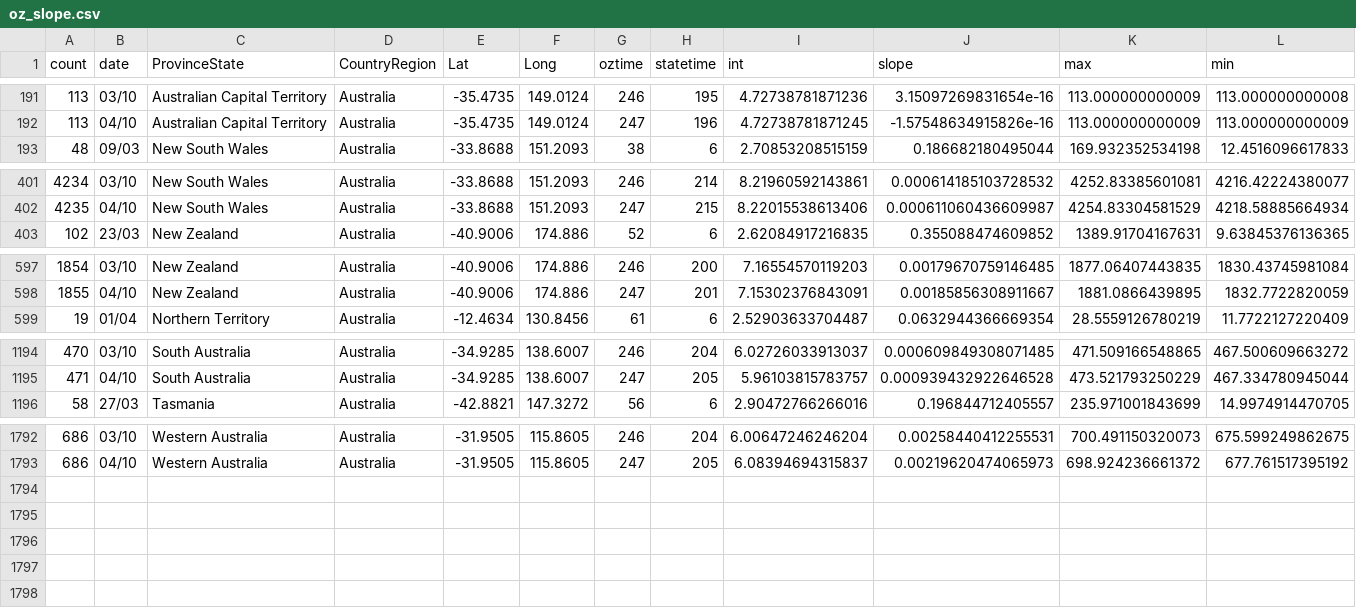
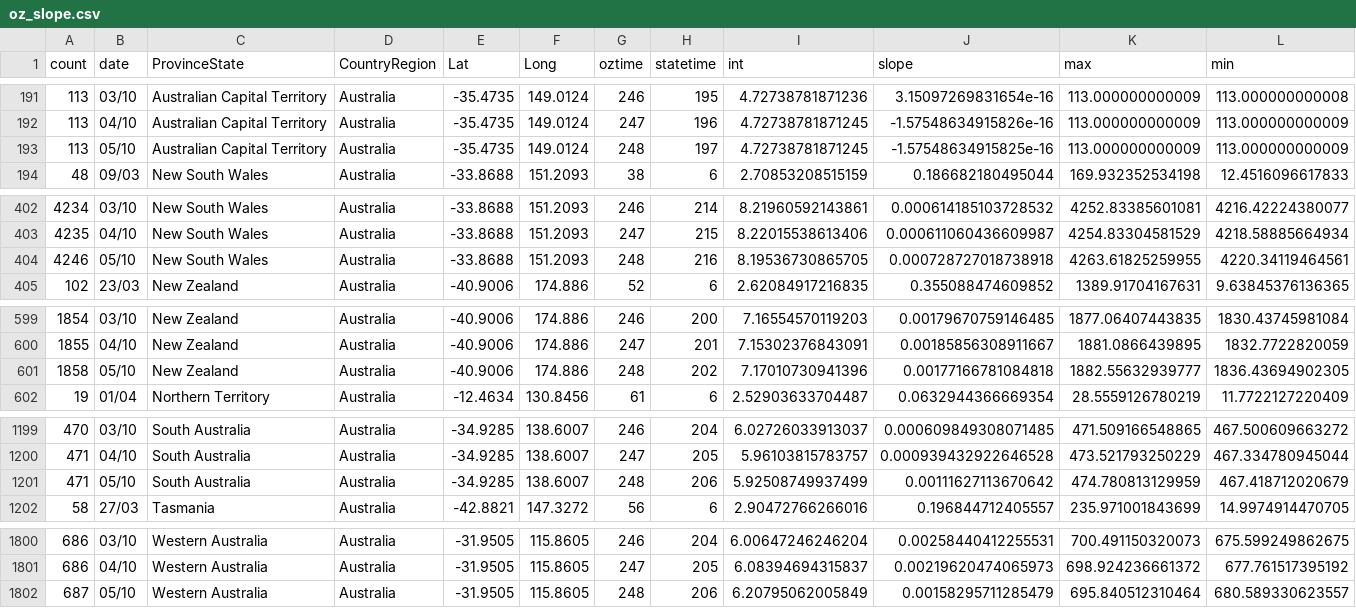
Before and after one commit to TimothyStaples/oz_covid_trajectory, a CSV file: oz_slope.csv, drawn as a sheet; only a part is shown, gaps mark what is left out; rows hold the shown columns only; the diff covers the shown part only; the diff names each change by its address in the sheet, - before the commit and + after, or states it on an @@ line.

```diff
--- a/oz_slope.csv
+++ b/oz_slope.csv
+row 193: 113 | 05/10 | Australian Capital Territory | Australia | -35.4735 | 149.0124 | 248 | 197 | 4.72738781871245 | -1.57548634915825e-16 | 113.000000000009 | 113.000000000009
+row 404: 4246 | 05/10 | New South Wales | Australia | -33.8688 | 151.2093 | 248 | 216 | 8.19536730865705 | 0.000728727018738918 | 4263.61825259955 | 4220.34119464561
+row 601: 1858 | 05/10 | New Zealand | Australia | -40.9006 | 174.886 | 248 | 202 | 7.17010730941396 | 0.00177166781084818 | 1882.55632939777 | 1836.43694902305
+row 1201: 471 | 05/10 | South Australia | Australia | -34.9285 | 138.6007 | 248 | 206 | 5.92508749937499 | 0.00111627113670642 | 474.780813129959 | 467.418712020679
+row 1802: 687 | 05/10 | Western Australia | Australia | -31.9505 | 115.8605 | 248 | 206 | 6.20795062005849 | 0.00158295711285479 | 695.840512310464 | 680.589330623557
```
Also changed, not shown: 4 added rows elsewhere in this file, oz_model.csv, oz_model_point.csv.
